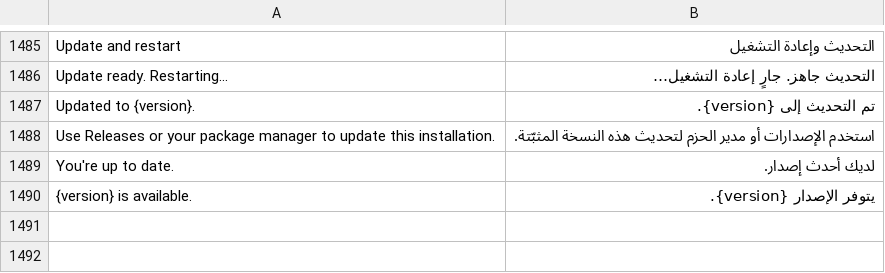
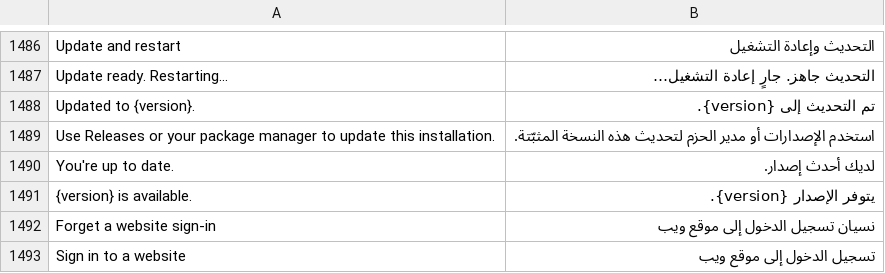
Before and after one commit to Jp25rocko/Craft-Anythinf, a TSV file: crates/ui-egui/src/i18n/ar.tsv, drawn as a sheet; only a part is shown, gaps mark what is left out; the diff covers the shown part only.

```diff
--- a/crates/ui-egui/src/i18n/ar.tsv
+++ b/crates/ui-egui/src/i18n/ar.tsv
@@ -1490 +1491,3 @@ You're up to date.	لديك أحدث إصدار.
 {version} is available.	يتوفر الإصدار {version}.
+Forget a website sign-in	نسيان تسجيل الدخول إلى موقع ويب
+Sign in to a website	تسجيل الدخول إلى موقع ويب
```
Also changed, not shown: 2 added rows elsewhere in this file, 4 other files.
